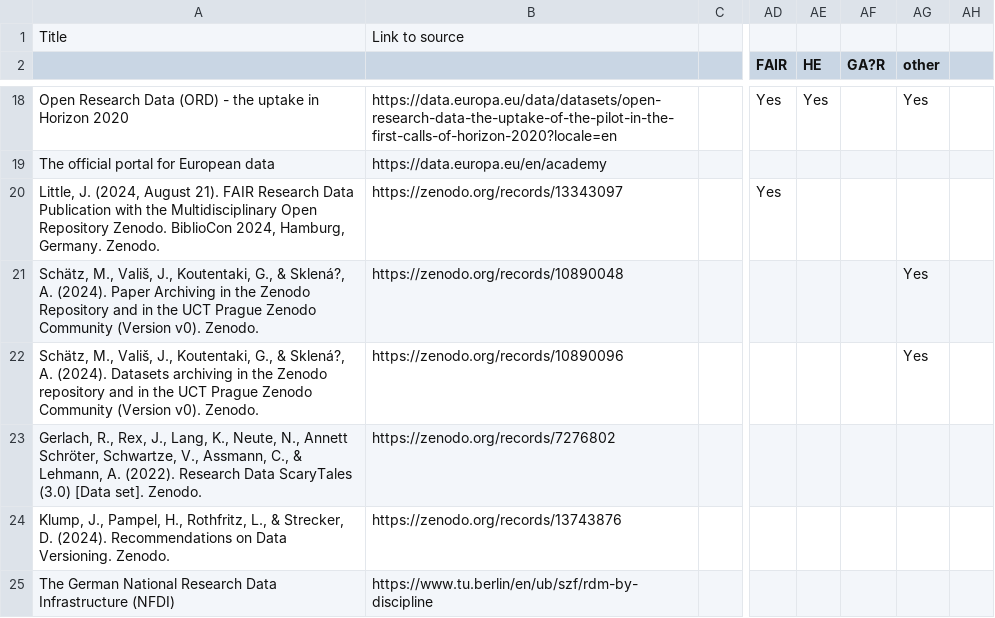
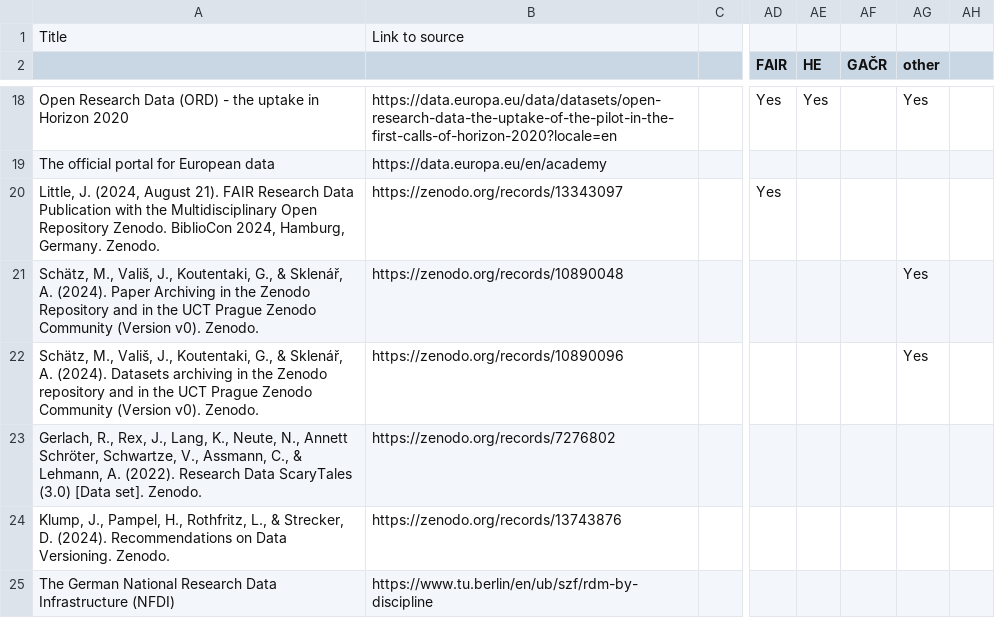
Before and after one commit to UCT-datastewardship/Data-Steward-Resources-CZ, a CSV file: data/data.csv, drawn as a sheet; only a part is shown, gaps mark what is left out; the diff names each change by its address in the sheet, - before the commit and + after, or states it on an @@ line.

Commit message:
Revise data.csv with new resources and formatting
Updated data.csv to include new entries and correct formatting issues.

```diff
--- a/data/data.csv
+++ b/data/data.csv
-AF2: GA?R
+AF2: GAČR
-A21: …G., & Sklená?, A. (2024).…
+A21: …G., & Sklenář, A. (2024).…
-A22: …G., & Sklená?, A. (2024).…
+A22: …G., & Sklenář, A. (2024).…
```
